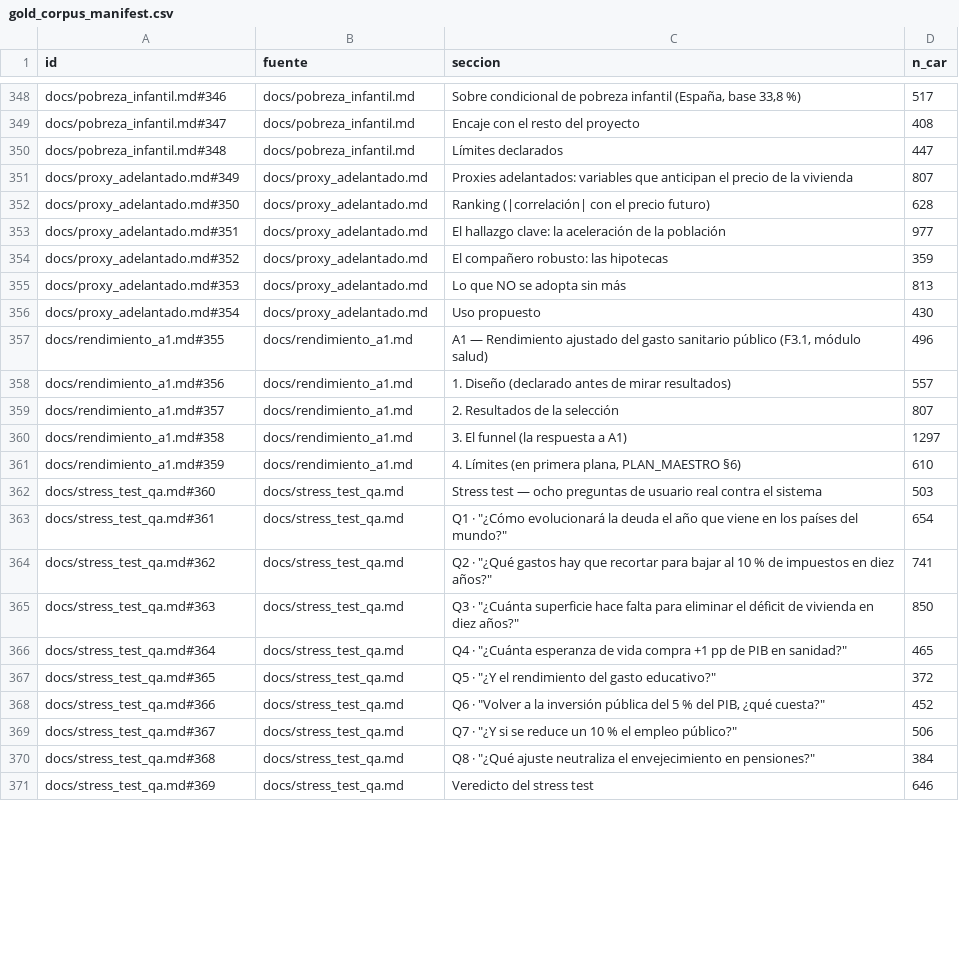
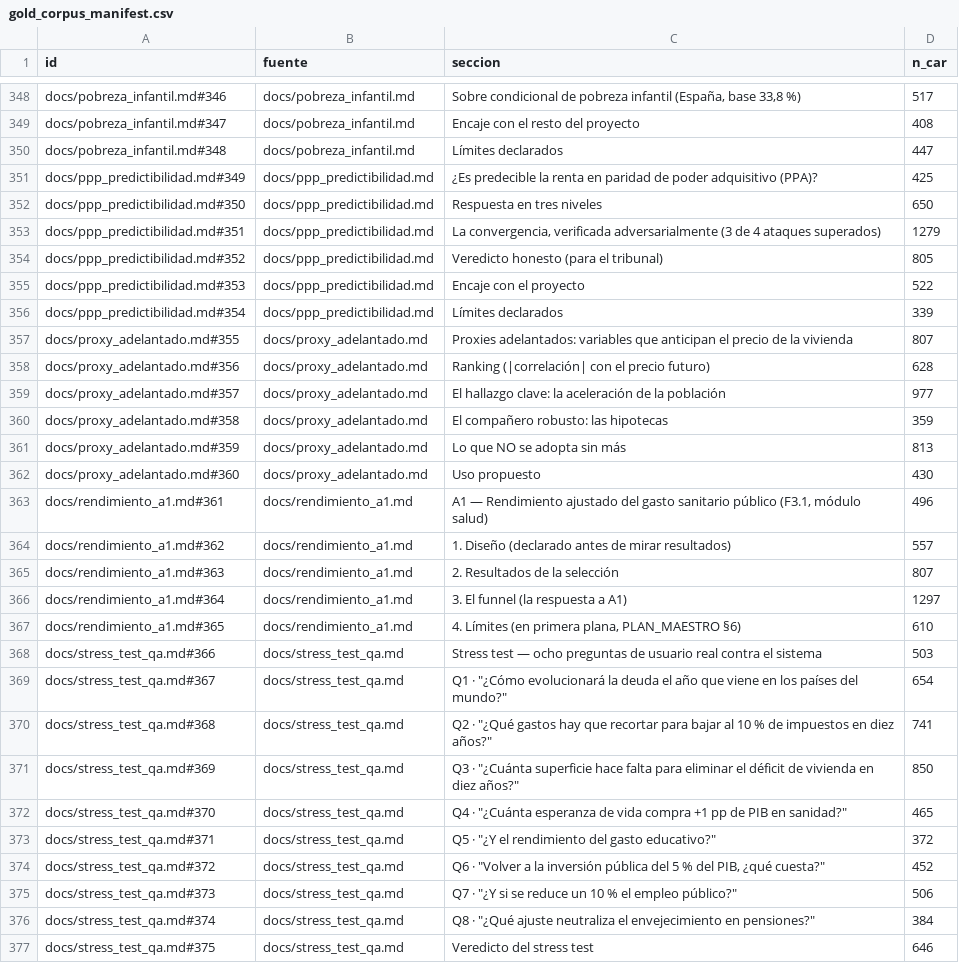
Before and after one commit to danribes/tfm-data-science, a CSV file: storage/gold/gold_corpus_manifest.csv, drawn as a sheet; only a part is shown, gaps mark what is left out; the diff covers the shown part only.

```diff
--- a/storage/gold/gold_corpus_manifest.csv
+++ b/storage/gold/gold_corpus_manifest.csv
@@ -350,22 +350,28 @@ docs/pobreza_infantil.md#347,docs/pobreza_infantil.md,Encaje con el resto del pr
 docs/pobreza_infantil.md#348,docs/pobreza_infantil.md,Límites declarados,447
-docs/proxy_adelantado.md#349,docs/proxy_adelantado.md,Proxies adelantados: variables que anticipan el precio de la vivienda,807
-docs/proxy_adelantado.md#350,docs/proxy_adelantado.md,Ranking (|correlación| con el precio futuro),628
-docs/proxy_adelantado.md#351,docs/proxy_adelantado.md,El hallazgo clave: la aceleración de la población,977
-docs/proxy_adelantado.md#352,docs/proxy_adelantado.md,El compañero robusto: las hipotecas,359
-docs/proxy_adelantado.md#353,docs/proxy_adelantado.md,Lo que NO se adopta sin más,813
-docs/proxy_adelantado.md#354,docs/proxy_adelantado.md,Uso propuesto,430
-docs/rendimiento_a1.md#355,docs/rendimiento_a1.md,"A1 — Rendimiento ajustado del gasto sanitario público (F3.1, módulo salud)",496
-docs/rendimiento_a1.md#356,docs/rendimiento_a1.md,1. Diseño (declarado antes de mirar resultados),557
-docs/rendimiento_a1.md#357,docs/rendimiento_a1.md,2. Resultados de la selección,807
-docs/rendimiento_a1.md#358,docs/rendimiento_a1.md,3. El funnel (la respuesta a A1),1297
-docs/rendimiento_a1.md#359,docs/rendimiento_a1.md,"4. Límites (en primera plana, PLAN_MAESTRO §6)",610
-docs/stress_test_qa.md#360,docs/stress_test_qa.md,Stress test — ocho preguntas de usuario real contra el sistema,503
-docs/stress_test_qa.md#361,docs/stress_test_qa.md,"Q1 · ""¿Cómo evolucionará la deuda el año que viene en los países del mundo?""",654
-docs/stress_test_qa.md#362,docs/stress_test_qa.md,"Q2 · ""¿Qué gastos hay que recortar para bajar al 10 % de impuestos en diez años?""",741
-docs/stress_test_qa.md#363,docs/stress_test_qa.md,"Q3 · ""¿Cuánta superficie hace falta para eliminar el déficit de vivienda en diez años?""",850
-docs/stress_test_qa.md#364,docs/stress_test_qa.md,"Q4 · ""¿Cuánta esperanza de vida compra +1 pp de PIB en sanidad?""",465
-docs/stress_test_qa.md#365,docs/stress_test_qa.md,"Q5 · ""¿Y el rendimiento del gasto educativo?""",372
-docs/stress_test_qa.md#366,docs/stress_test_qa.md,"Q6 · ""Volver a la inversión pública del 5 % del PIB, ¿qué cuesta?""",452
-docs/stress_test_qa.md#367,docs/stress_test_qa.md,"Q7 · ""¿Y si se reduce un 10 % el empleo público?""",506
-docs/stress_test_qa.md#368,docs/stress_test_qa.md,"Q8 · ""¿Qué ajuste neutraliza el envejecimiento en pensiones?""",384
-docs/stress_test_qa.md#369,docs/stress_test_qa.md,Veredicto del stress test,646
+docs/ppp_predictibilidad.md#349,docs/ppp_predictibilidad.md,¿Es predecible la renta en paridad de poder adquisitivo (PPA)?,425
+docs/ppp_predictibilidad.md#350,docs/ppp_predictibilidad.md,Respuesta en tres niveles,650
+docs/ppp_predictibilidad.md#351,docs/ppp_predictibilidad.md,"La convergencia, verificada adversarialmente (3 de 4 ataques superados)",1279
+docs/ppp_predictibilidad.md#352,docs/ppp_predictibilidad.md,Veredicto honesto (para el tribunal),805
+docs/ppp_predictibilidad.md#353,docs/ppp_predictibilidad.md,Encaje con el proyecto,522
+docs/ppp_predictibilidad.md#354,docs/ppp_predictibilidad.md,Límites declarados,339
+docs/proxy_adelantado.md#355,docs/proxy_adelantado.md,Proxies adelantados: variables que anticipan el precio de la vivienda,807
+docs/proxy_adelantado.md#356,docs/proxy_adelantado.md,Ranking (|correlación| con el precio futuro),628
+docs/proxy_adelantado.md#357,docs/proxy_adelantado.md,El hallazgo clave: la aceleración de la población,977
+docs/proxy_adelantado.md#358,docs/proxy_adelantado.md,El compañero robusto: las hipotecas,359
+docs/proxy_adelantado.md#359,docs/proxy_adelantado.md,Lo que NO se adopta sin más,813
+docs/proxy_adelantado.md#360,docs/proxy_adelantado.md,Uso propuesto,430
+docs/rendimiento_a1.md#361,docs/rendimiento_a1.md,"A1 — Rendimiento ajustado del gasto sanitario público (F3.1, módulo salud)",496
+docs/rendimiento_a1.md#362,docs/rendimiento_a1.md,1. Diseño (declarado antes de mirar resultados),557
+docs/rendimiento_a1.md#363,docs/rendimiento_a1.md,2. Resultados de la selección,807
+docs/rendimiento_a1.md#364,docs/rendimiento_a1.md,3. El funnel (la respuesta a A1),1297
+docs/rendimiento_a1.md#365,docs/rendimiento_a1.md,"4. Límites (en primera plana, PLAN_MAESTRO §6)",610
+docs/stress_test_qa.md#366,docs/stress_test_qa.md,Stress test — ocho preguntas de usuario real contra el sistema,503
+docs/stress_test_qa.md#367,docs/stress_test_qa.md,"Q1 · ""¿Cómo evolucionará la deuda el año que viene en los países del mundo?""",654
+docs/stress_test_qa.md#368,docs/stress_test_qa.md,"Q2 · ""¿Qué gastos hay que recortar para bajar al 10 % de impuestos en diez años?""",741
+docs/stress_test_qa.md#369,docs/stress_test_qa.md,"Q3 · ""¿Cuánta superficie hace falta para eliminar el déficit de vivienda en diez años?""",850
+docs/stress_test_qa.md#370,docs/stress_test_qa.md,"Q4 · ""¿Cuánta esperanza de vida compra +1 pp de PIB en sanidad?""",465
+docs/stress_test_qa.md#371,docs/stress_test_qa.md,"Q5 · ""¿Y el rendimiento del gasto educativo?""",372
+docs/stress_test_qa.md#372,docs/stress_test_qa.md,"Q6 · ""Volver a la inversión pública del 5 % del PIB, ¿qué cuesta?""",452
+docs/stress_test_qa.md#373,docs/stress_test_qa.md,"Q7 · ""¿Y si se reduce un 10 % el empleo público?""",506
+docs/stress_test_qa.md#374,docs/stress_test_qa.md,"Q8 · ""¿Qué ajuste neutraliza el envejecimiento en pensiones?""",384
+docs/stress_test_qa.md#375,docs/stress_test_qa.md,Veredicto del stress test,646
```
Also changed, not shown: 13 edited cells elsewhere in this file, 5 other files.
